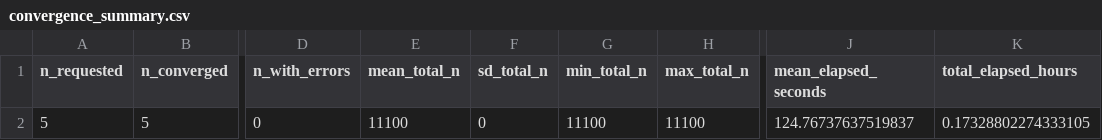
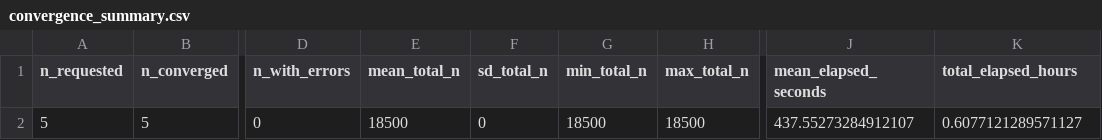
Before and after one commit to R-Computing-Lab/BGmisc, a CSV file: results/temporal_ACE_parameter_recovery_250_p50/convergence_summary.csv (was results/temporal_ACE_parameter_recovery_500_p50/convergence_summary.csv), drawn as a sheet; only a part is shown, gaps mark what is left out; the diff names each change by its address in the sheet, - before the commit and + after, or states it on an @@ line.

```diff
--- a/results/temporal_ACE_parameter_recovery_500_p50/convergence_summary.csv
+++ b/results/temporal_ACE_parameter_recovery_250_p50/convergence_summary.csv
-E2 (mean_total_n): 11100
+E2 (mean_total_n): 18500
-G2 (min_total_n): 11100
+G2 (min_total_n): 18500
-H2 (max_total_n): 11100
+H2 (max_total_n): 18500
-J2 (mean_elapsed_seconds): 124.76737637519837
+J2 (mean_elapsed_seconds): 437.55273284912107
-K2 (total_elapsed_hours): 0.17328802274333105
+K2 (total_elapsed_hours): 0.6077121289571127
```
Also changed, not shown: 31 other files.
